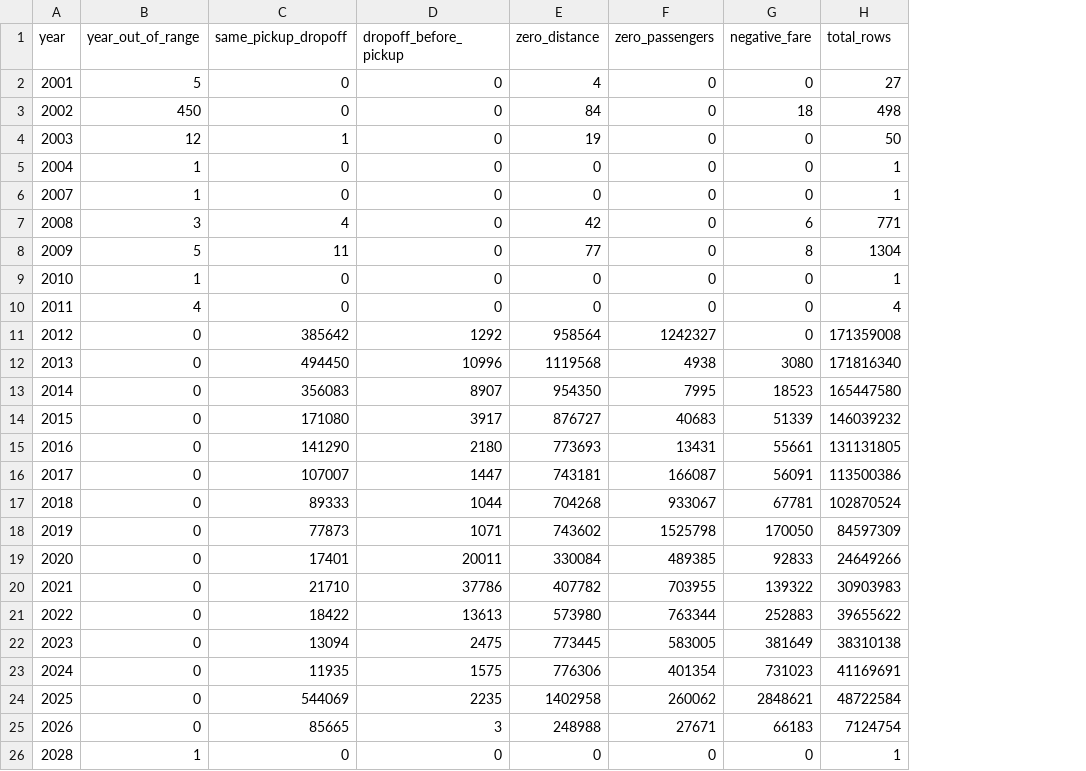
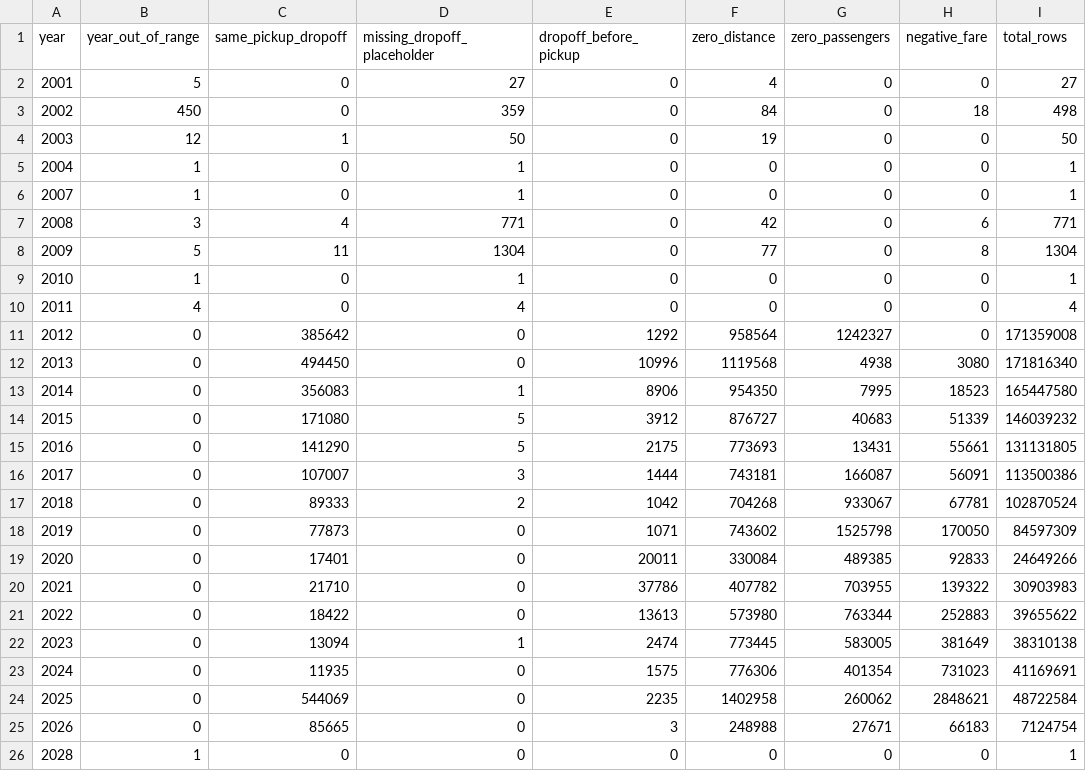
Before and after one commit to erikarosenfeld/bigdata-final-project, a CSV file: outputs/t2/t2_yellow_quality_by_year.csv, drawn as a sheet; only a part is shown; addresses are those after the commit; the diff names each change by its address in the sheet, - before the commit and + after, or states it on an @@ line.

```diff
--- a/outputs/t2/t2_yellow_quality_by_year.csv
+++ b/outputs/t2/t2_yellow_quality_by_year.csv
+column D (missing_dropoff_placeholder), rows 2-26: 27 | 359 | 50 | 1 | 1 | 771 | 1304 | 1 | 4 | 0 | 0 | 1 | 5 | 5 | 3 | 2 | 0 | 0 | 0 | 0 | 1 | 0 | 0 | 0 | 0
-E13 (dropoff_before_pickup): 8907
+E13 (dropoff_before_pickup): 8906
-E14 (dropoff_before_pickup): 3917
+E14 (dropoff_before_pickup): 3912
-E15 (dropoff_before_pickup): 2180
+E15 (dropoff_before_pickup): 2175
-E16 (dropoff_before_pickup): 1447
+E16 (dropoff_before_pickup): 1444
-E17 (dropoff_before_pickup): 1044
+E17 (dropoff_before_pickup): 1042
-E22 (dropoff_before_pickup): 2475
+E22 (dropoff_before_pickup): 2474
```
Also changed, not shown: outputs/t2/t2_fhv_quality_by_year.csv, outputs/t2/t2_fhvhv_quality_by_year.csv, 13 other files.
